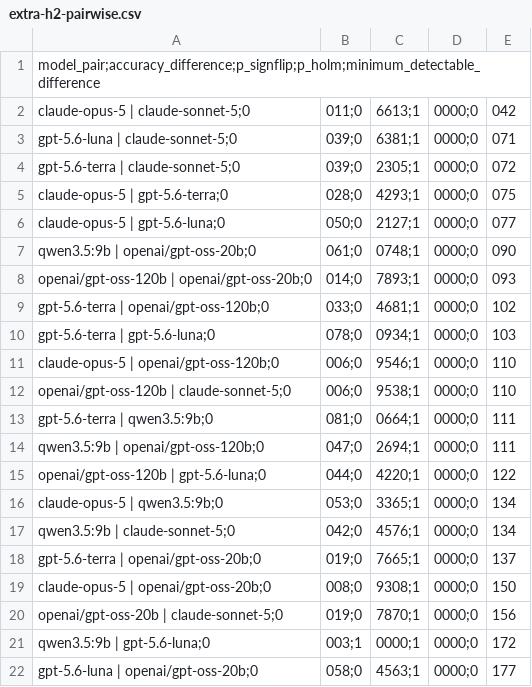
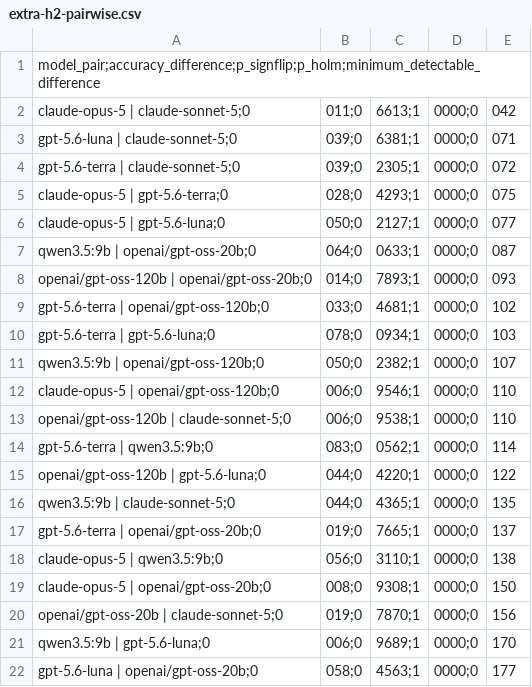
Before and after one commit to bscisel/thesis-llm-sast-replication, a CSV file: tables/extra-h2-pairwise.csv, drawn as a sheet.

```diff
--- a/tables/extra-h2-pairwise.csv
+++ b/tables/extra-h2-pairwise.csv
@@ -6,3 +6,3 @@ claude-opus-5 | gpt-5.6-terra;0,028;0,4293;1,0000;0,075
 claude-opus-5 | gpt-5.6-luna;0,050;0,2127;1,0000;0,077
-qwen3.5:9b | openai/gpt-oss-20b;0,061;0,0748;1,0000;0,090
+qwen3.5:9b | openai/gpt-oss-20b;0,064;0,0633;1,0000;0,087
 openai/gpt-oss-120b | openai/gpt-oss-20b;0,014;0,7893;1,0000;0,093
@@ -10,13 +10,13 @@ gpt-5.6-terra | openai/gpt-oss-120b;0,033;0,4681;1,0000;0,102
 gpt-5.6-terra | gpt-5.6-luna;0,078;0,0934;1,0000;0,103
+qwen3.5:9b | openai/gpt-oss-120b;0,050;0,2382;1,0000;0,107
 claude-opus-5 | openai/gpt-oss-120b;0,006;0,9546;1,0000;0,110
 openai/gpt-oss-120b | claude-sonnet-5;0,006;0,9538;1,0000;0,110
-gpt-5.6-terra | qwen3.5:9b;0,081;0,0664;1,0000;0,111
-qwen3.5:9b | openai/gpt-oss-120b;0,047;0,2694;1,0000;0,111
+gpt-5.6-terra | qwen3.5:9b;0,083;0,0562;1,0000;0,114
 openai/gpt-oss-120b | gpt-5.6-luna;0,044;0,4220;1,0000;0,122
-claude-opus-5 | qwen3.5:9b;0,053;0,3365;1,0000;0,134
-qwen3.5:9b | claude-sonnet-5;0,042;0,4576;1,0000;0,134
+qwen3.5:9b | claude-sonnet-5;0,044;0,4365;1,0000;0,135
 gpt-5.6-terra | openai/gpt-oss-20b;0,019;0,7665;1,0000;0,137
+claude-opus-5 | qwen3.5:9b;0,056;0,3110;1,0000;0,138
 claude-opus-5 | openai/gpt-oss-20b;0,008;0,9308;1,0000;0,150
 openai/gpt-oss-20b | claude-sonnet-5;0,019;0,7870;1,0000;0,156
-qwen3.5:9b | gpt-5.6-luna;0,003;1,0000;1,0000;0,172
+qwen3.5:9b | gpt-5.6-luna;0,006;0,9689;1,0000;0,170
 gpt-5.6-luna | openai/gpt-oss-20b;0,058;0,4563;1,0000;0,177
```
Also changed, not shown: tables/extra-accuracy-per-stage.csv, tables/extra-clustering.csv, 54 other files.
